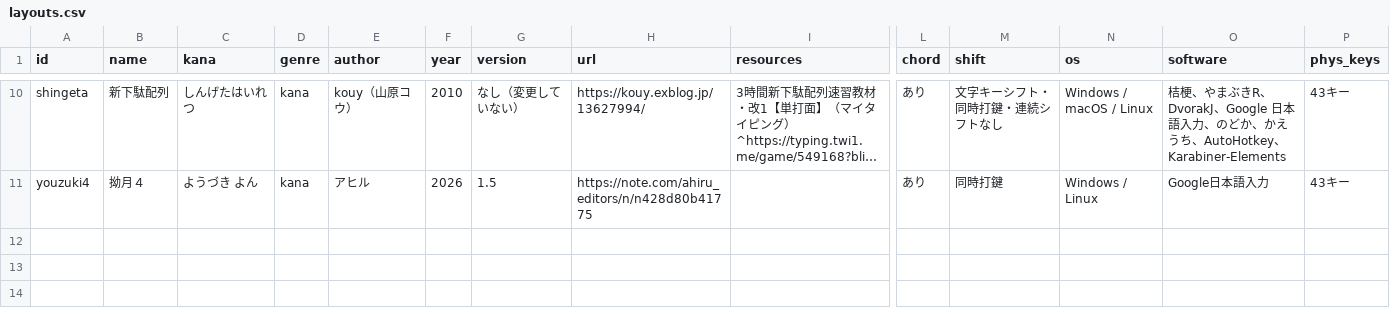
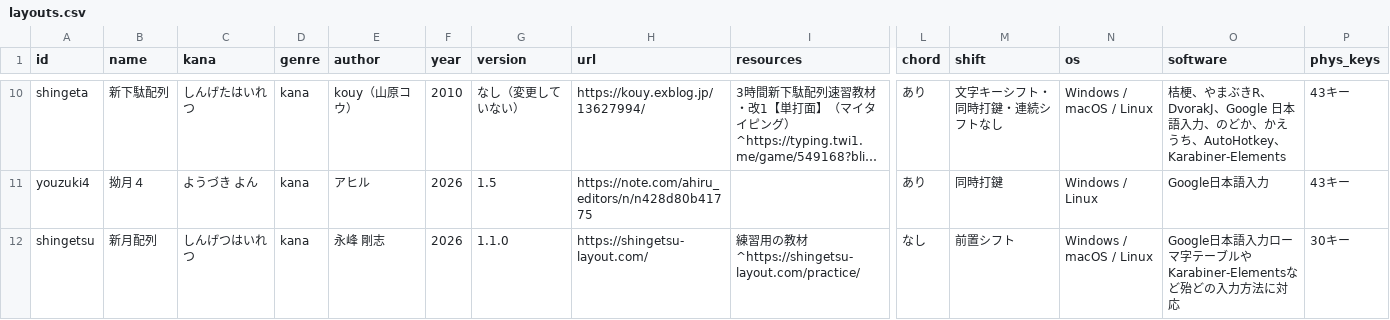
Before and after one commit to kana-hairetsu/shinhairetsu-catalog, a CSV file: src/data/layouts.csv, drawn as a sheet; only a part is shown, gaps mark what is left out; long unchanged cells end in …; rows hold the shown columns only; the diff names each change by its address in the sheet, - before the commit and + after, or states it on an @@ line.

```diff
--- a/src/data/layouts.csv
+++ b/src/data/layouts.csv
+row 12: shingetsu | 新月配列 | しんげつはいれつ | kana | 永峰 剛志 | 2026 | 1.1.0 | https://shingetsu-layout.com/ | 練習用の教材^https://shingetsu-layout.com/practice/ | なし | 前置シフト | Windows / macOS / Linux | Google日本語入力ローマ字テーブルやKarabiner-Elementsなど殆どの入力方法に対応 | 30キー
```
Also changed, not shown: 5 other files.
